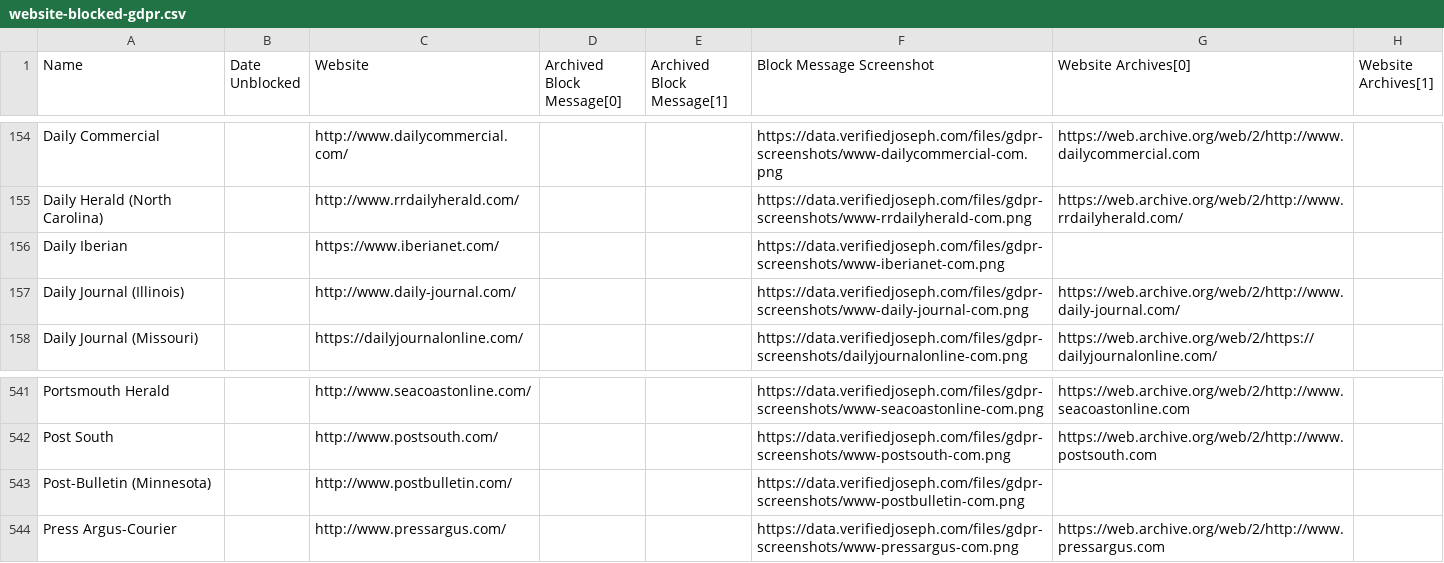
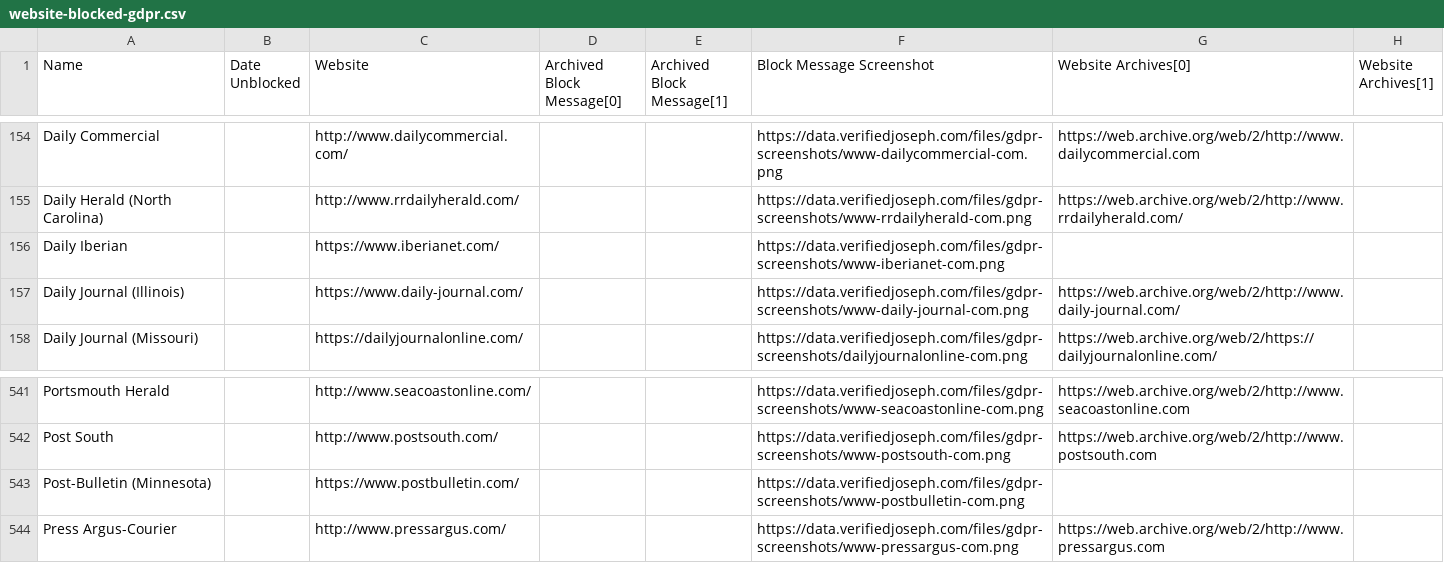
Before and after one commit to VerifiedJoseph/data.verifiedjoseph.com, a CSV file: website-blocked-gdpr.csv, drawn as a sheet; only a part is shown, gaps mark what is left out.

Commit message:
Add https to daily-journal.com and postbulletin.com

```diff
--- a/website-blocked-gdpr.csv
+++ b/website-blocked-gdpr.csv
@@ -156,3 +156,3 @@ Daily Herald (North Carolina),,http://www.rrdailyherald.com/,,,https://data.veri
 Daily Iberian,,https://www.iberianet.com/,,,https://data.verifiedjoseph.com/files/gdpr-screenshots/www-iberianet-com.png,,
-Daily Journal (Illinois),,http://www.daily-journal.com/,,,https://data.verifiedjoseph.com/files/gdpr-screenshots/www-daily-journal-com.png,https://web.archive.org/web/2/http://www.daily-journal.com/,
+Daily Journal (Illinois),,https://www.daily-journal.com/,,,https://data.verifiedjoseph.com/files/gdpr-screenshots/www-daily-journal-com.png,https://web.archive.org/web/2/http://www.daily-journal.com/,
 Daily Journal (Missouri),,https://dailyjournalonline.com/,,,https://data.verifiedjoseph.com/files/gdpr-screenshots/dailyjournalonline-com.png,https://web.archive.org/web/2/https://dailyjournalonline.com/,
@@ -542,3 +542,3 @@ Portsmouth Herald,,http://www.seacoastonline.com/,,,https://data.verifiedjoseph.
 Post South,,http://www.postsouth.com/,,,https://data.verifiedjoseph.com/files/gdpr-screenshots/www-postsouth-com.png,https://web.archive.org/web/2/http://www.postsouth.com,
-Post-Bulletin (Minnesota),,http://www.postbulletin.com/,,,https://data.verifiedjoseph.com/files/gdpr-screenshots/www-postbulletin-com.png,,
+Post-Bulletin (Minnesota),,https://www.postbulletin.com/,,,https://data.verifiedjoseph.com/files/gdpr-screenshots/www-postbulletin-com.png,,
 Press Argus-Courier,,http://www.pressargus.com/,,,https://data.verifiedjoseph.com/files/gdpr-screenshots/www-pressargus-com.png,https://web.archive.org/web/2/http://www.pressargus.com,
```
